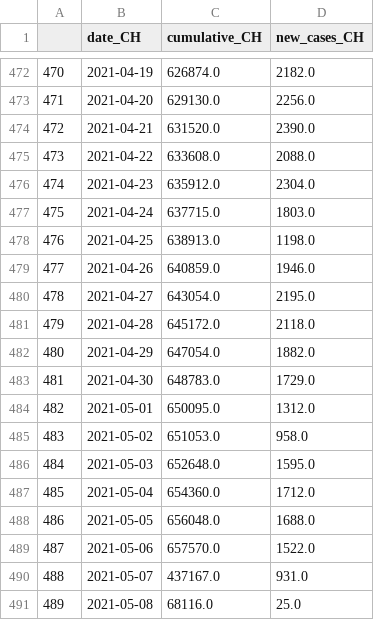
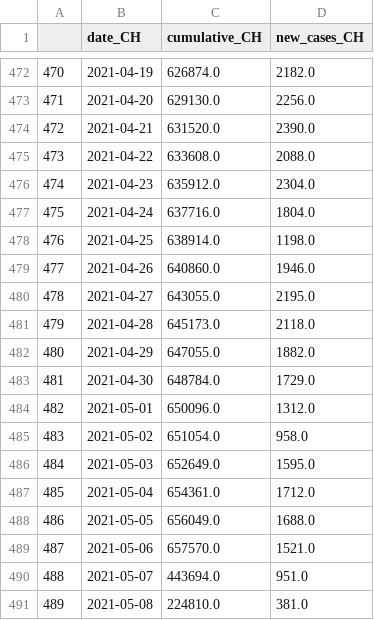
Before and after one commit to esolodko/p1_pub, a CSV file: xlsx_data/summary_CH.csv, drawn as a sheet; only a part is shown, gaps mark what is left out.

Commit message:
update_summary_CH

```diff
--- a/xlsx_data/summary_CH.csv
+++ b/xlsx_data/summary_CH.csv
@@ -476,16 +476,16 @@
 474,2021-04-23,635912.0,2304.0
-475,2021-04-24,637715.0,1803.0
-476,2021-04-25,638913.0,1198.0
-477,2021-04-26,640859.0,1946.0
-478,2021-04-27,643054.0,2195.0
-479,2021-04-28,645172.0,2118.0
-480,2021-04-29,647054.0,1882.0
-481,2021-04-30,648783.0,1729.0
-482,2021-05-01,650095.0,1312.0
-483,2021-05-02,651053.0,958.0
-484,2021-05-03,652648.0,1595.0
-485,2021-05-04,654360.0,1712.0
-486,2021-05-05,656048.0,1688.0
-487,2021-05-06,657570.0,1522.0
-488,2021-05-07,437167.0,931.0
-489,2021-05-08,68116.0,25.0
+475,2021-04-24,637716.0,1804.0
+476,2021-04-25,638914.0,1198.0
+477,2021-04-26,640860.0,1946.0
+478,2021-04-27,643055.0,2195.0
+479,2021-04-28,645173.0,2118.0
+480,2021-04-29,647055.0,1882.0
+481,2021-04-30,648784.0,1729.0
+482,2021-05-01,650096.0,1312.0
+483,2021-05-02,651054.0,958.0
+484,2021-05-03,652649.0,1595.0
+485,2021-05-04,654361.0,1712.0
+486,2021-05-05,656049.0,1688.0
+487,2021-05-06,657570.0,1521.0
+488,2021-05-07,443694.0,951.0
+489,2021-05-08,224810.0,381.0
```
